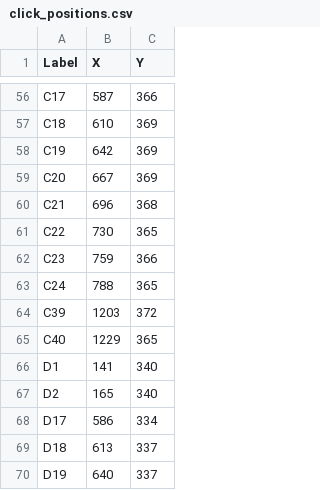
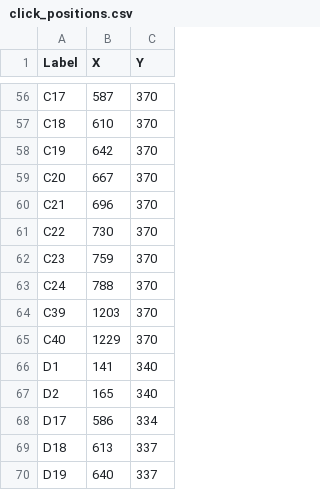
Before and after one commit to MisterMAD01/LoraProject, a CSV file: click_positions.csv, drawn as a sheet; only a part is shown, gaps mark what is left out; the diff covers the shown part only; the diff names each change by its address in the sheet, - before the commit and + after, or states it on an @@ line.

```diff
--- a/click_positions.csv
+++ b/click_positions.csv
-C56 (Y): 366
+C56 (Y): 370
-C57:C59 (Y): 369
+C57:C59 (Y): 370
-C60 (Y): 368
+C60 (Y): 370
-C61 (Y): 365
+C61 (Y): 370
-C62 (Y): 366
+C62 (Y): 370
-C63 (Y): 365
+C63 (Y): 370
-C64 (Y): 372
+C64 (Y): 370
-C65 (Y): 365
+C65 (Y): 370
```
Also changed, not shown: 46 edited cells elsewhere in this file, 1 other file.
